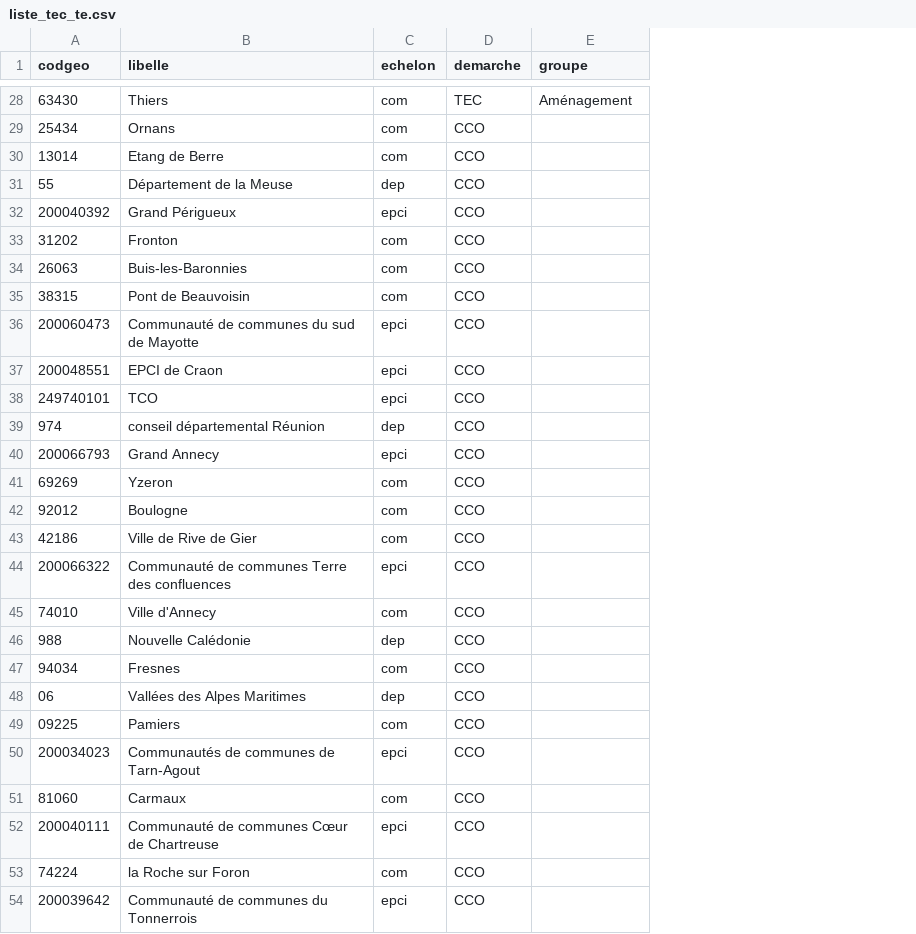
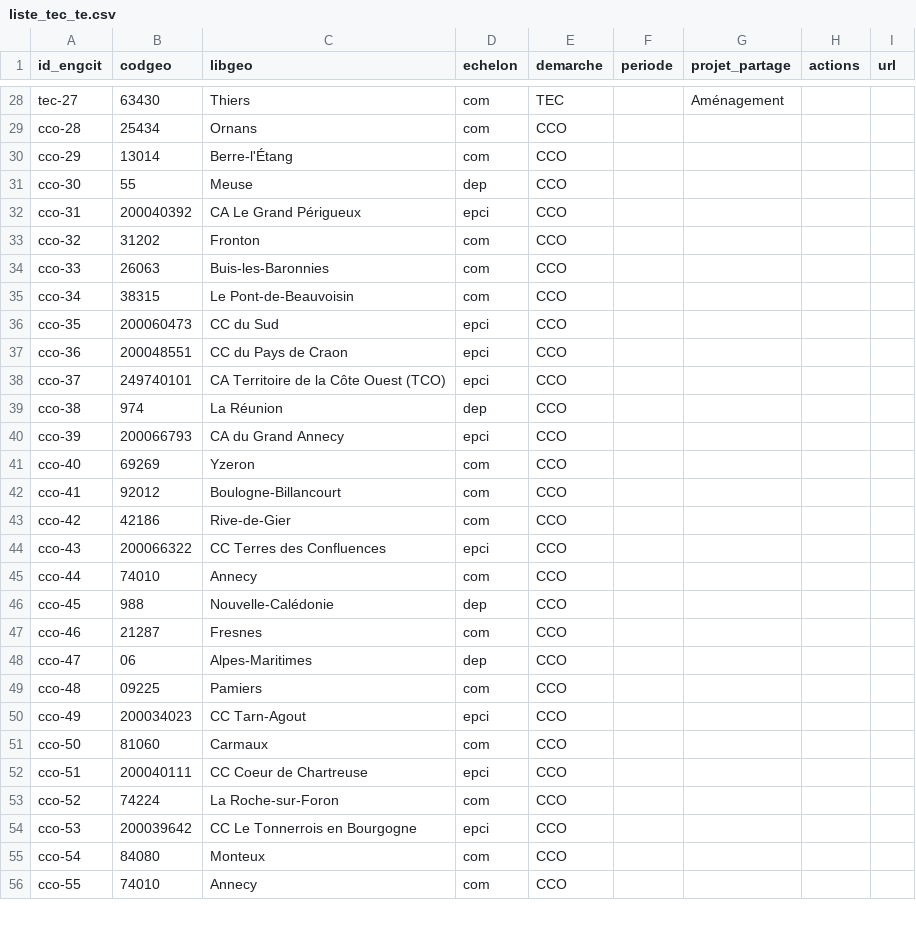
Before and after one commit to anct-carto/engagement-citoyen, a CSV file: data/liste_tec_te.csv, drawn as a sheet; only a part is shown, gaps mark what is left out; addresses are those after the commit; the diff covers the shown part only; the diff names each change by its address in the sheet, - before the commit and + after, or states it on an @@ line.

```diff
--- a/data/liste_tec_te.csv
+++ b/data/liste_tec_te.csv
+column A (id_engcit), rows 28-54: tec-27 | cco-28 | cco-29 | cco-30 | cco-31 | cco-32 | cco-33 | cco-34 | cco-35 | cco-36 | cco-37 | cco-38 | cco-39 | cco-40 | cco-41 | cco-42 | cco-43 | cco-44 | cco-45 | cco-46 | cco-47 | cco-48 | cco-49 | cco-50 | cco-51 | cco-52 | cco-53
+column F (periode), empty
+column H (actions), empty
+column I (url), empty
-C1: libelle
+C1: libgeo
-G1: groupe
+G1: projet_partage
-C30 (libgeo): Etang de Berre
+C30 (libgeo): Berre-l'Étang
-C31 (libgeo): Département de la Meuse
+C31 (libgeo): Meuse
-C32 (libgeo): Grand Périgueux
+C32 (libgeo): CA Le Grand Périgueux
-C35 (libgeo): Pont de Beauvoisin
+C35 (libgeo): Le Pont-de-Beauvoisin
-C36 (libgeo): Communauté de communes du sud de Mayotte
+C36 (libgeo): CC du Sud
-C37 (libgeo): EPCI de Craon
+C37 (libgeo): CC du Pays de Craon
-C38 (libgeo): TCO
+C38 (libgeo): CA Territoire de la Côte Ouest (TCO)
-C39 (libgeo): conseil départemental Réunion
+C39 (libgeo): La Réunion
-C40 (libgeo): Grand Annecy
+C40 (libgeo): CA du Grand Annecy
-C42 (libgeo): Boulogne
+C42 (libgeo): Boulogne-Billancourt
-C43 (libgeo): Ville de Rive de Gier
+C43 (libgeo): Rive-de-Gier
-C44 (libgeo): Communauté de communes Terre des confluences
+C44 (libgeo): CC Terres des Confluences
-C45 (libgeo): Ville d'Annecy
+C45 (libgeo): Annecy
-C46 (libgeo): Nouvelle Calédonie
+C46 (libgeo): Nouvelle-Calédonie
-B47 (codgeo): 94034
+B47 (codgeo): 21287
-C48 (libgeo): Vallées des Alpes Maritimes
+C48 (libgeo): Alpes-Maritimes
-C50 (libgeo): Communautés de communes de Tarn-Agout
+C50 (libgeo): CC Tarn-Agout
-C52 (libgeo): Communauté de communes Cœur de Chartreuse
+C52 (libgeo): CC Coeur de Chartreuse
-C53 (libgeo): la Roche sur Foron
+C53 (libgeo): La Roche-sur-Foron
-C54 (libgeo): Communauté de communes du Tonnerrois
+C54 (libgeo): CC Le Tonnerrois en Bourgogne
+row 55: cco-54 | 84080 | Monteux | com | CCO
+row 56: cco-55 | 74010 | Annecy | com | CCO
```
Also changed, not shown: 23 added rows and 16 edited cells elsewhere in this file, 1 other file.
